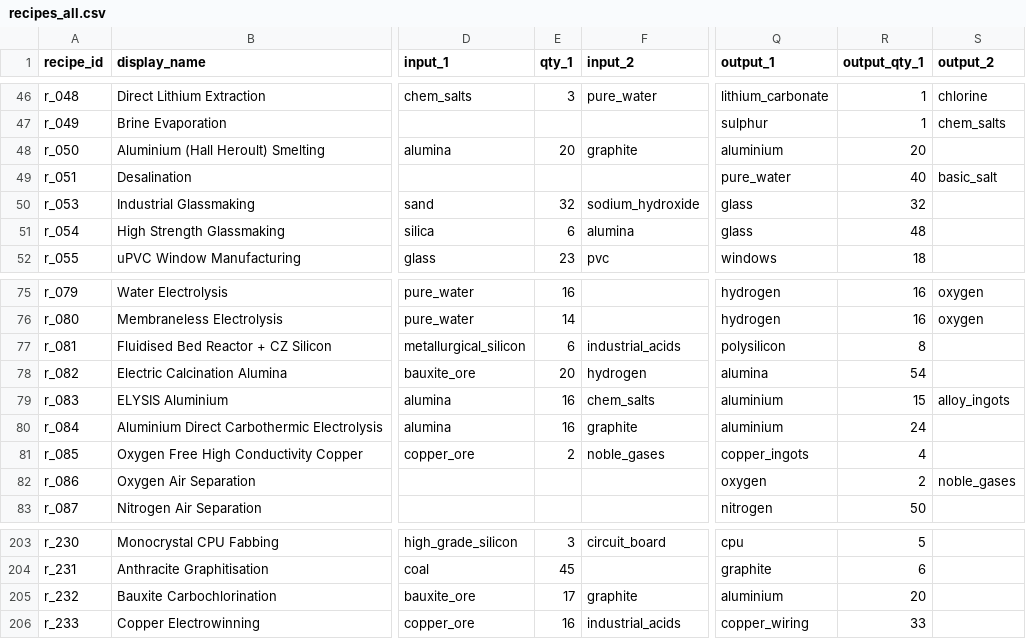
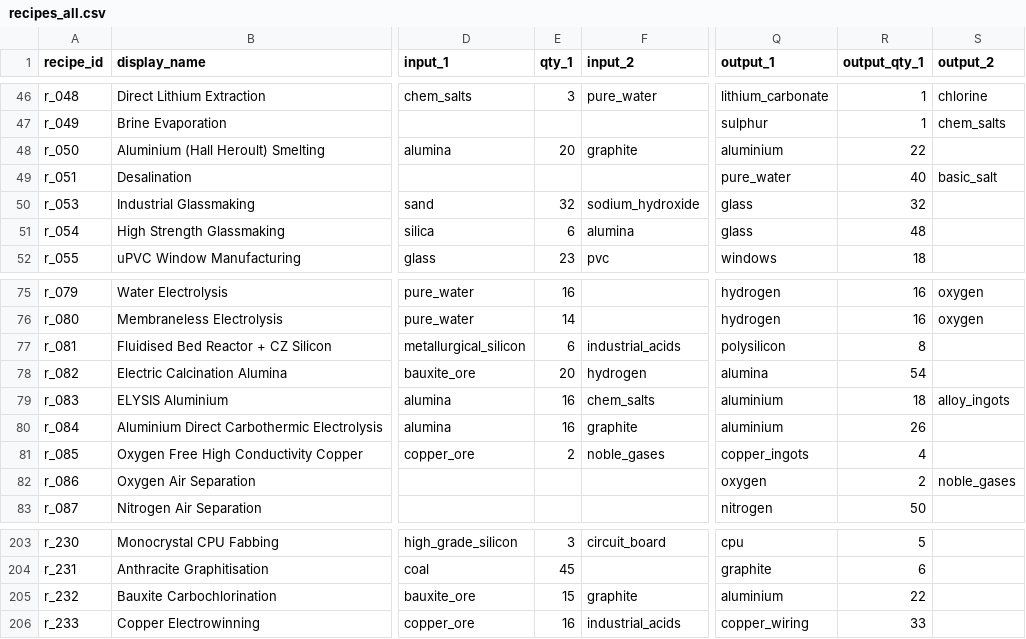
Before and after one commit to LongPigBlankets/price-of-everything, a CSV file: price-of-everything-0.1/data/recipes_all.csv, drawn as a sheet; only a part is shown, gaps mark what is left out; the diff names each change by its address in the sheet, - before the commit and + after, or states it on an @@ line.

Commit message:
Increase aluminium outputs across the smelting progression

```diff
--- a/price-of-everything-0.1/data/recipes_all.csv
+++ b/price-of-everything-0.1/data/recipes_all.csv
-R48 (output_qty_1): 20
+R48 (output_qty_1): 22
-R79 (output_qty_1): 15
+R79 (output_qty_1): 18
-R80 (output_qty_1): 24
+R80 (output_qty_1): 26
-E205 (qty_1): 17
+E205 (qty_1): 15
-R205 (output_qty_1): 20
+R205 (output_qty_1): 22
```
Also changed, not shown: 3 other files.
